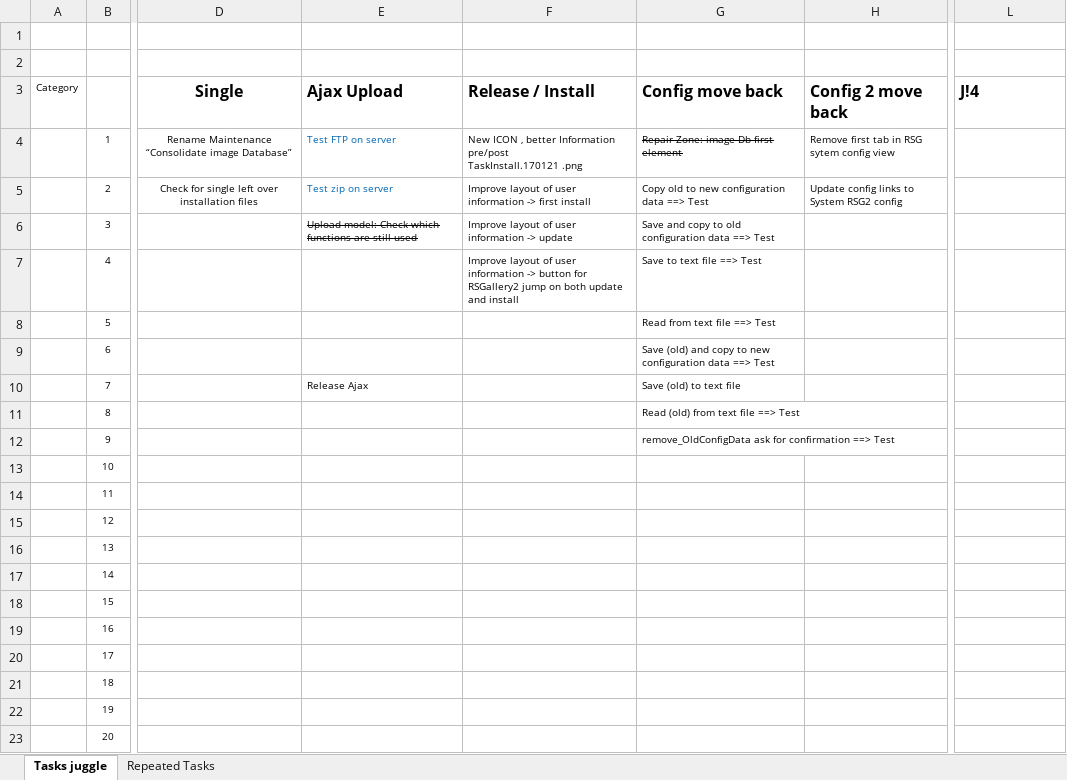
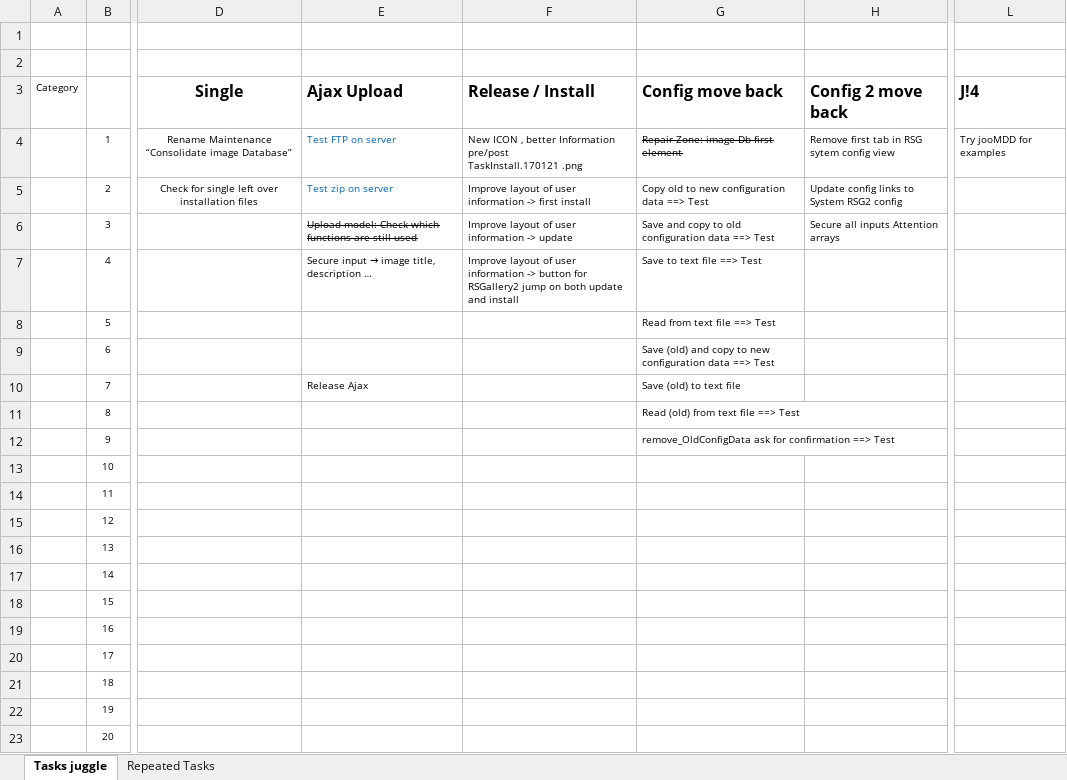
Before and after one commit to RSGallery2/RSGallery2_Project, an Excel workbook: .tasks/TaskJuggle.xlsx, sheet Tasks juggle, drawn as a sheet; only a part is shown, gaps mark what is left out; values as stored, in another font and other column widths than the file's, no borders; the diff names each change by its address in the sheet, - before the commit and + after, or states it on an @@ line.

Commit message:
Added tasks

```diff
--- a/.tasks/TaskJuggle.xlsx (sheet Tasks juggle)
+++ b/.tasks/TaskJuggle.xlsx (sheet Tasks juggle)
-L4 (J!4): (empty)
+L4 (J!4): Try jooMDD for examples
-H6 (Config 2 move back): (empty)
+H6 (Config 2 move back): Secure all inputs Attention arrays
@@ E7 (Ajax Upload): (empty) → Secure input → image title, description … @@
```
